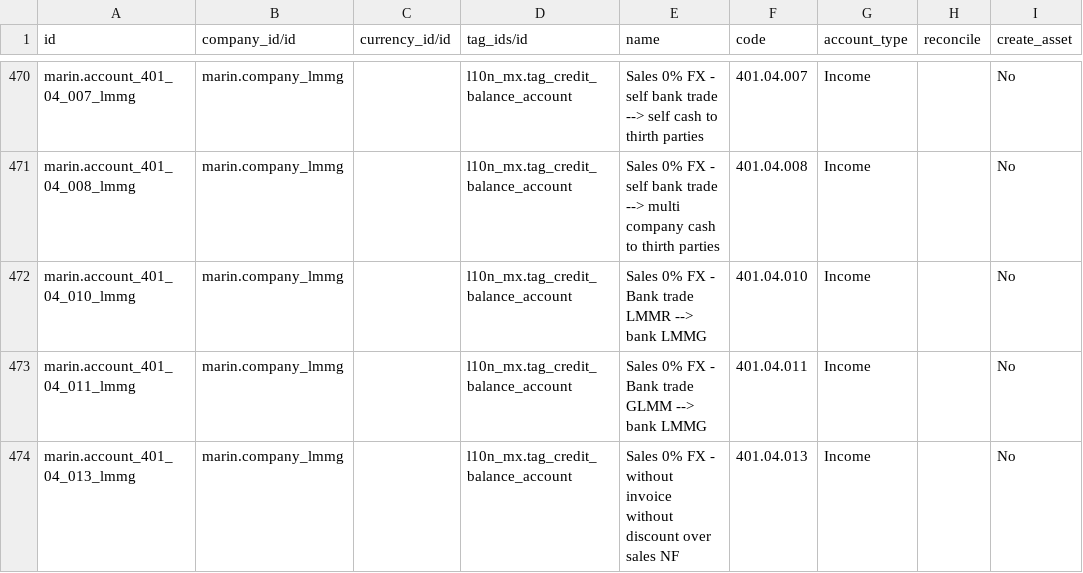
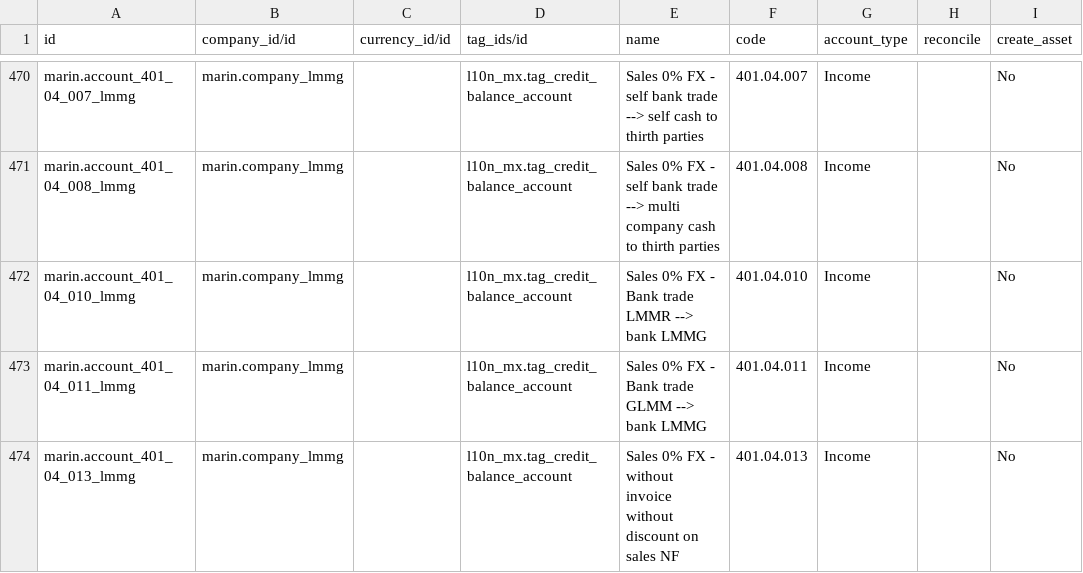
Before and after one commit to robertoCabreraAgro/addons_custom, a CSV file: marin/data/account.account.csv, drawn as a sheet; only a part is shown, gaps mark what is left out; the diff covers the shown part only; the diff names each change by its address in the sheet, - before the commit and + after, or states it on an @@ line.

```diff
--- a/marin/data/account.account.csv
+++ b/marin/data/account.account.csv
-E474 (name): …without discount over sales NF
+E474 (name): …without discount on sales NF
```
Also changed, not shown: 19 edited cells elsewhere in this file, marin/data/account.tax.csv, marin/data/account.tax.group.csv.
